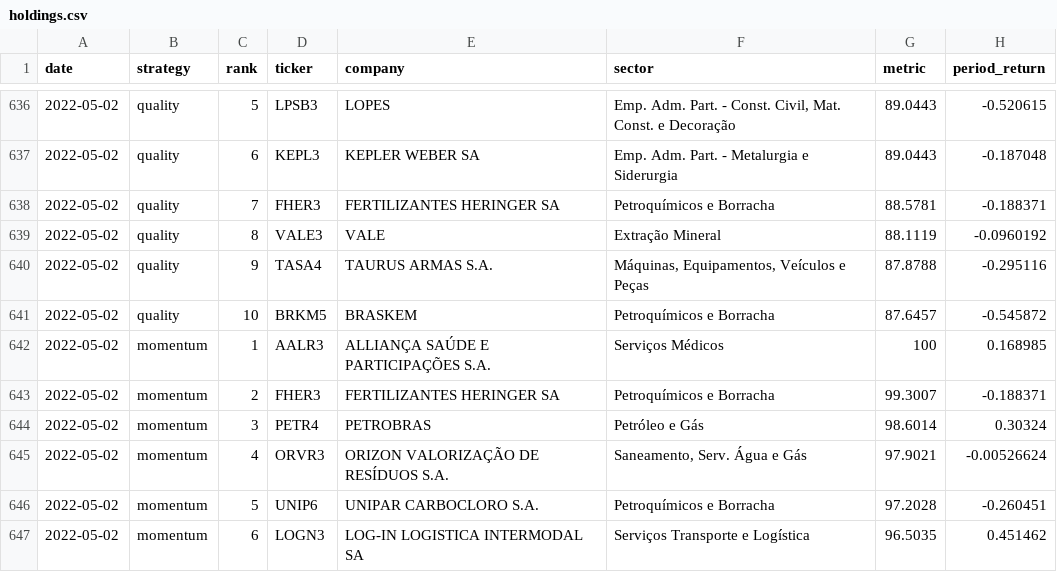
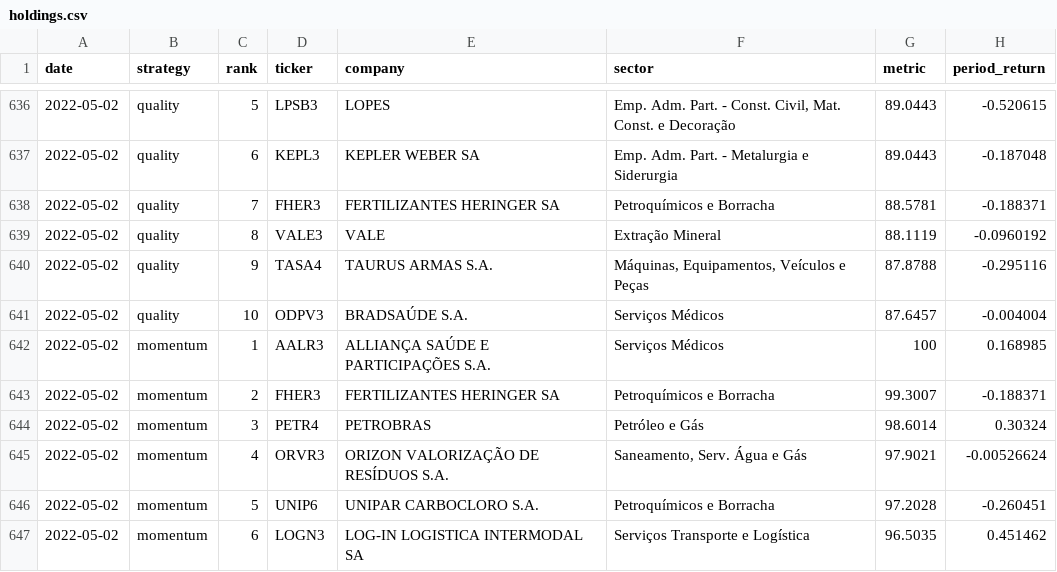
Before and after one commit to mbottoni/b3-radar, a CSV file: data/backtest/holdings.csv, drawn as a sheet; only a part is shown, gaps mark what is left out; the diff covers the shown part only.

```diff
--- a/data/backtest/holdings.csv
+++ b/data/backtest/holdings.csv
@@ -640,3 +640,3 @@ date,strategy,rank,ticker,company,sector,metric,period_return
 2022-05-02,quality,9,TASA4,TAURUS ARMAS S.A.,"Máquinas, Equipamentos, Veículos e Peças",87.8788,-0.295116
-2022-05-02,quality,10,BRKM5,BRASKEM,Petroquímicos e Borracha,87.6457,-0.545872
+2022-05-02,quality,10,ODPV3,BRADSAÚDE S.A.,Serviços Médicos,87.6457,-0.004004
 2022-05-02,momentum,1,AALR3,ALLIANÇA SAÚDE E PARTICIPAÇÕES S.A.,Serviços Médicos,100,0.168985
```
Also changed, not shown: 5 added rows, 5 removed rows and 5 edited cells elsewhere in this file, data/backtest/curve.csv, data/backtest/periods.csv, 13 other files.
